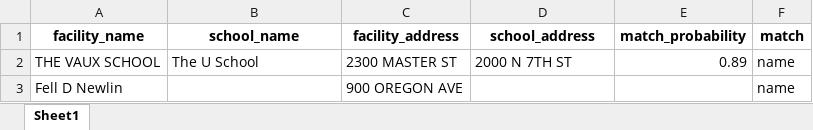
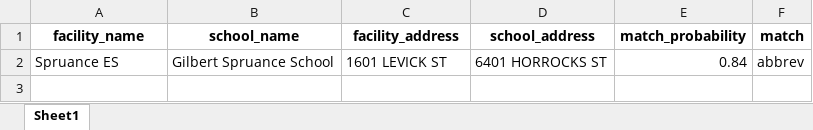
Before and after one commit to PhilaController/asbestos-dashboard-data, an Excel workbook: data/interim/fuzzy_matches.xlsx, sheet Sheet1, drawn as a sheet; values as stored, in another font and other column widths than the file's, no borders; removed rows and columns are numbered as before the commit, all else as after; the diff names each change by its address in the sheet, - before the commit and + after, or states it on an @@ line.

```diff
--- a/data/interim/fuzzy_matches.xlsx (sheet Sheet1)
+++ b/data/interim/fuzzy_matches.xlsx (sheet Sheet1)
-row 2: THE VAUX SCHOOL | The U School | 2300 MASTER ST | 2000 N 7TH ST | 0.89 | name
-row 3: Fell D Newlin |  | 900 OREGON AVE |  |  | name
+row 2: Spruance ES | Gilbert Spruance School | 1601 LEVICK ST | 6401 HORROCKS ST | 0.84 | abbrev
```
Also changed, not shown: data/interim/crosswalk.xlsx, data/interim/missing_geocoded_addresses.xlsx, 4 other files.
